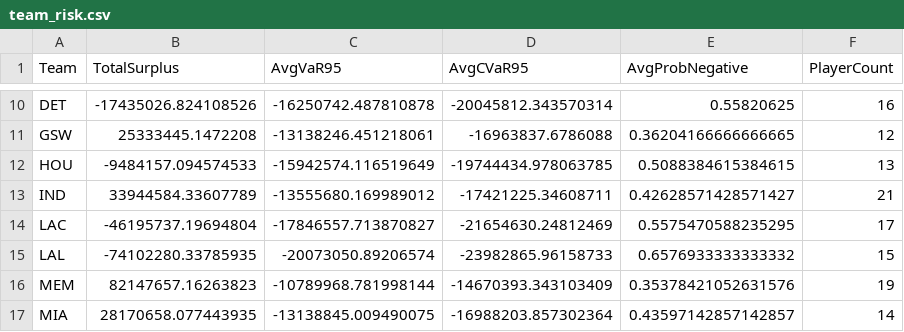
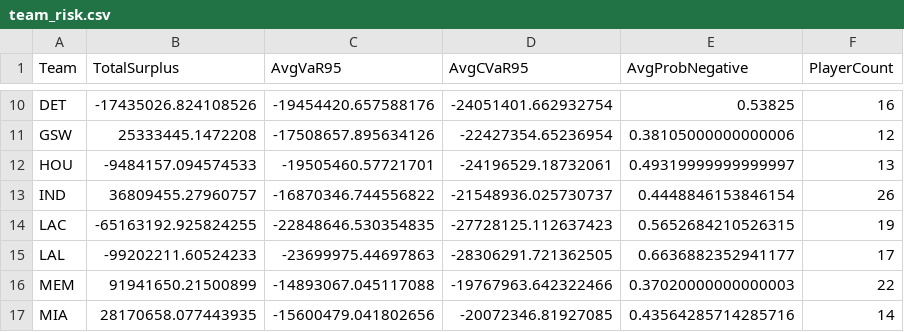
Before and after one commit to Nesreyli/NBA-Contract-Risk-Evaluation, a CSV file: Data/team_risk.csv, drawn as a sheet; only a part is shown, gaps mark what is left out; the diff covers the shown part only; the diff names each change by its address in the sheet, - before the commit and + after, or states it on an @@ line.

```diff
--- a/Data/team_risk.csv
+++ b/Data/team_risk.csv
-C10 (AvgVaR95): -16250742.487810878
+C10 (AvgVaR95): -19454420.657588176
-D10 (AvgCVaR95): -20045812.343570314
+D10 (AvgCVaR95): -24051401.662932754
-E10 (AvgProbNegative): 0.55820625
+E10 (AvgProbNegative): 0.53825
-C11 (AvgVaR95): -13138246.451218061
+C11 (AvgVaR95): -17508657.895634126
-D11 (AvgCVaR95): -16963837.6786088
+D11 (AvgCVaR95): -22427354.65236954
-E11 (AvgProbNegative): 0.36204166666666665
+E11 (AvgProbNegative): 0.38105000000000006
-C12 (AvgVaR95): -15942574.116519649
+C12 (AvgVaR95): -19505460.57721701
-D12 (AvgCVaR95): -19744434.978063785
+D12 (AvgCVaR95): -24196529.18732061
-E12 (AvgProbNegative): 0.5088384615384615
+E12 (AvgProbNegative): 0.49319999999999997
-B13 (TotalSurplus): 33944584.33607789
+B13 (TotalSurplus): 36809455.27960757
-C13 (AvgVaR95): -13555680.169989012
+C13 (AvgVaR95): -16870346.744556822
-D13 (AvgCVaR95): -17421225.34608711
+D13 (AvgCVaR95): -21548936.025730737
-E13 (AvgProbNegative): 0.42628571428571427
+E13 (AvgProbNegative): 0.4448846153846154
-F13 (PlayerCount): 21
+F13 (PlayerCount): 26
-B14 (TotalSurplus): -46195737.19694804
+B14 (TotalSurplus): -65163192.925824255
-C14 (AvgVaR95): -17846557.713870827
+C14 (AvgVaR95): -22848646.530354835
-D14 (AvgCVaR95): -21654630.24812469
+D14 (AvgCVaR95): -27728125.112637423
-E14 (AvgProbNegative): 0.5575470588235295
+E14 (AvgProbNegative): 0.5652684210526315
-F14 (PlayerCount): 17
+F14 (PlayerCount): 19
-B15 (TotalSurplus): -74102280.33785935
+B15 (TotalSurplus): -99202211.60524233
-C15 (AvgVaR95): -20073050.89206574
+C15 (AvgVaR95): -23699975.44697863
-D15 (AvgCVaR95): -23982865.96158733
+D15 (AvgCVaR95): -28306291.721362505
-E15 (AvgProbNegative): 0.6576933333333332
+E15 (AvgProbNegative): 0.6636882352941177
-F15 (PlayerCount): 15
+F15 (PlayerCount): 17
-B16 (TotalSurplus): 82147657.16263823
+B16 (TotalSurplus): 91941650.21500899
-C16 (AvgVaR95): -10789968.781998144
+C16 (AvgVaR95): -14893067.045117088
-D16 (AvgCVaR95): -14670393.343103409
+D16 (AvgCVaR95): -19767963.642322466
-E16 (AvgProbNegative): 0.35378421052631576
+E16 (AvgProbNegative): 0.37020000000000003
-F16 (PlayerCount): 19
+F16 (PlayerCount): 22
-C17 (AvgVaR95): -13138845.009490075
+C17 (AvgVaR95): -15600479.041802656
-D17 (AvgCVaR95): -16988203.857302364
+D17 (AvgCVaR95): -20072346.81927085
-E17 (AvgProbNegative): 0.43597142857142857
+E17 (AvgProbNegative): 0.43564285714285716
```
Also changed, not shown: 96 edited cells elsewhere in this file, Data/player_risk.csv, 2 other files.
